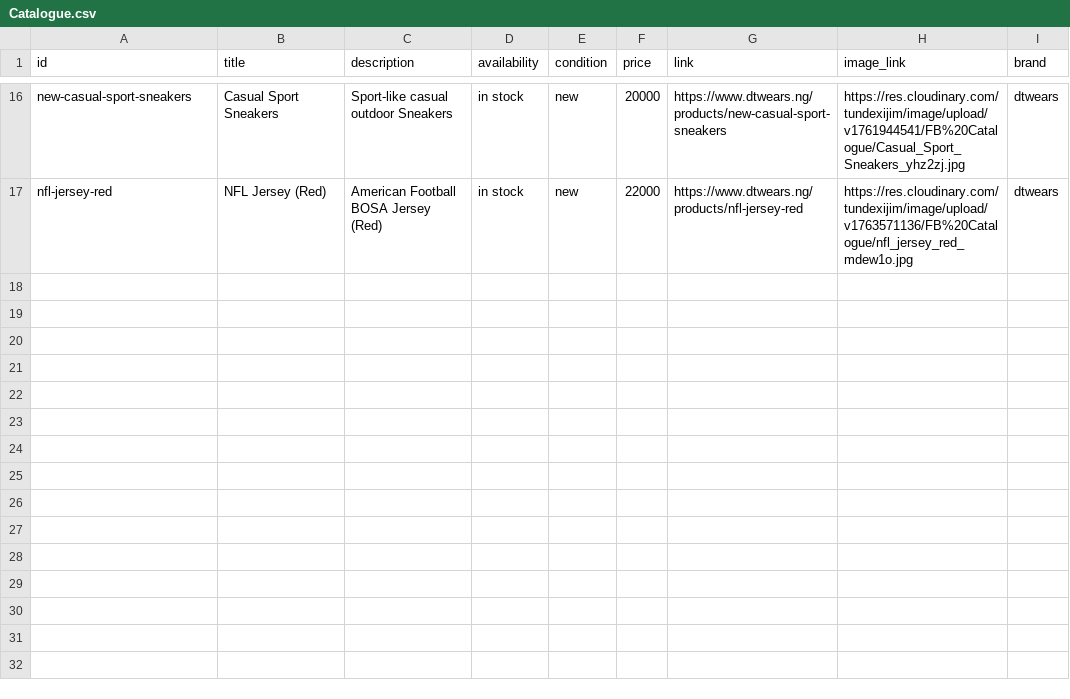
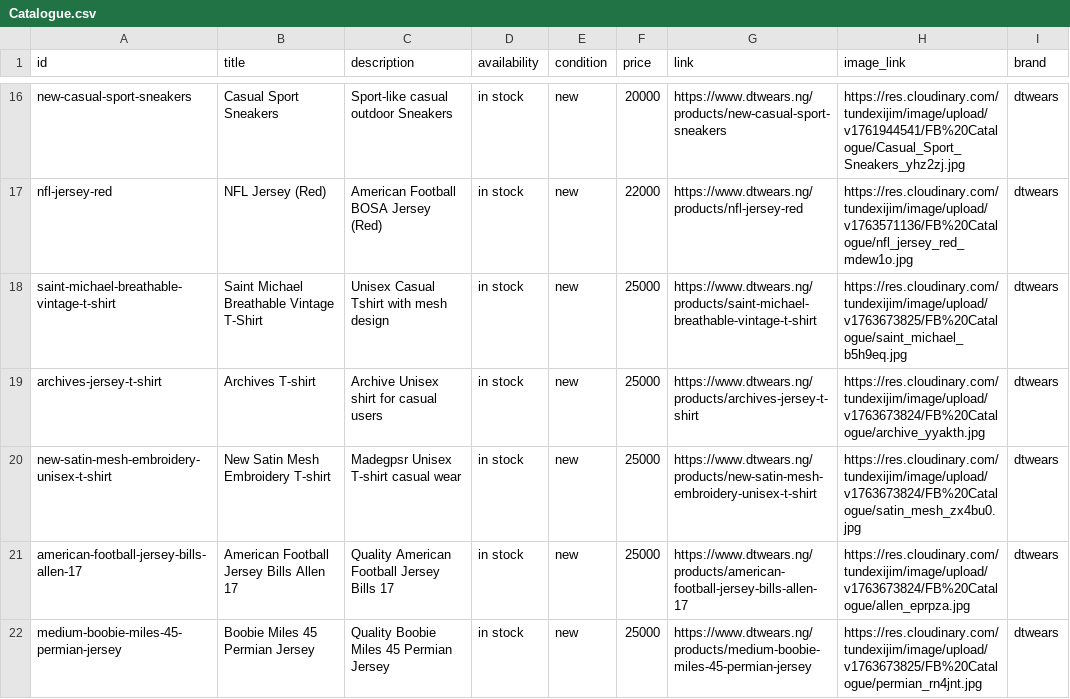
Before and after one commit to tundexijim/sneakers-store, a CSV file: public/Catalogue.csv, drawn as a sheet; only a part is shown, gaps mark what is left out; the diff names each change by its address in the sheet, - before the commit and + after, or states it on an @@ line.

Commit message:
new arrival catalog

```diff
--- a/public/Catalogue.csv
+++ b/public/Catalogue.csv
+row 18: saint-michael-breathable-vintage-t-shirt | Saint Michael Breathable Vintage T-Shirt | Unisex Casual Tshirt with mesh design | in stock | new | 25000 | https://www.dtwears.ng/products/saint-michael-breathable-vintage-t-shirt | https://res.cloudinary.com/tundexijim/image/upload/v1763673825/FB%20Catalogue/saint_michael_b5h9eq.jpg | dtwears
+row 19: archives-jersey-t-shirt | Archives T-shirt | Archive Unisex shirt for casual users | in stock | new | 25000 | https://www.dtwears.ng/products/archives-jersey-t-shirt | https://res.cloudinary.com/tundexijim/image/upload/v1763673824/FB%20Catalogue/archive_yyakth.jpg | dtwears
+row 20: new-satin-mesh-embroidery-unisex-t-shirt | New Satin Mesh Embroidery T-shirt | Madegpsr Unisex T-shirt casual wear | in stock | new | 25000 | https://www.dtwears.ng/products/new-satin-mesh-embroidery-unisex-t-shirt | https://res.cloudinary.com/tundexijim/image/upload/v1763673824/FB%20Catalogue/satin_mesh_zx4bu0.jpg | dtwears
+row 21: american-football-jersey-bills-allen-17 | American Football Jersey Bills Allen 17 | Quality American Football Jersey Bills 17 | in stock | new | 25000 | https://www.dtwears.ng/products/american-football-jersey-bills-allen-17 | https://res.cloudinary.com/tundexijim/image/upload/v1763673824/FB%20Catalogue/allen_eprpza.jpg | dtwears
+row 22: medium-boobie-miles-45-permian-jersey | Boobie Miles 45 Permian Jersey | Quality Boobie Miles 45 Permian Jersey | in stock | new | 25000 | https://www.dtwears.ng/products/medium-boobie-miles-45-permian-jersey | https://res.cloudinary.com/tundexijim/image/upload/v1763673825/FB%20Catalogue/permian_rn4jnt.jpg | dtwears
```
